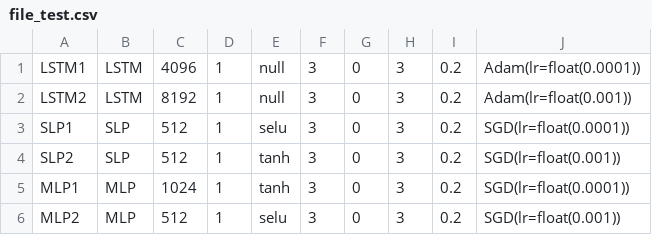
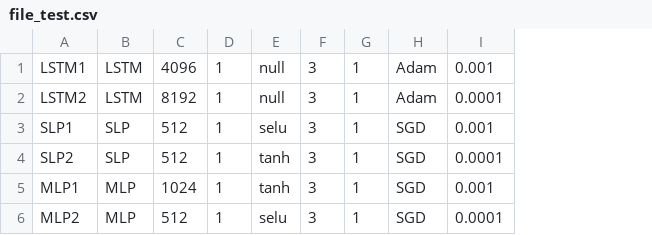
Before and after one commit to AarganC/MachineLearning, a CSV file: Hyperparam/file_test.csv, drawn as a sheet; removed rows and columns are numbered as before the commit, all else as after; the diff names each change by its address in the sheet, - before the commit and + after, or states it on an @@ line.

Commit message:
Edit parameter file

```diff
--- a/Hyperparam/file_test.csv
+++ b/Hyperparam/file_test.csv
-column G, rows 1-6: all 0
-column H, rows 1-6: all 3
-column I, rows 1-6: all 0.2
-column J, rows 1-6: Adam(lr=float(0.0001)) | Adam(lr=float(0.001)) | SGD(lr=float(0.0001)) | SGD(lr=float(0.001)) | SGD(lr=float(0.0001)) | SGD(lr=float(0.001))
+column G, rows 1-6: all 1
+column H, rows 1-6: Adam | Adam | SGD | SGD | SGD | SGD
+column I, rows 1-6: 0.001 | 0.0001 | 0.001 | 0.0001 | 0.001 | 0.0001
```
